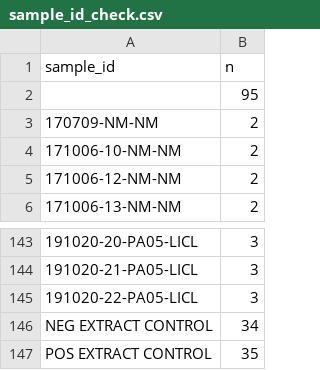
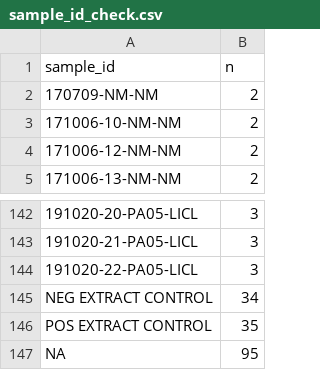
Before and after one commit to Jake-Eisaguirre/SERDP_datacleaning, a CSV file: sample_id_check.csv, drawn as a sheet; only a part is shown, gaps mark what is left out; removed rows and columns are numbered as before the commit, all else as after; the diff names each change by its address in the sheet, - before the commit and + after, or states it on an @@ line.

```diff
--- a/sample_id_check.csv
+++ b/sample_id_check.csv
-row 2:  | 95
+row 147: NA | 95
```
Also changed, not shown: 2 other files.
